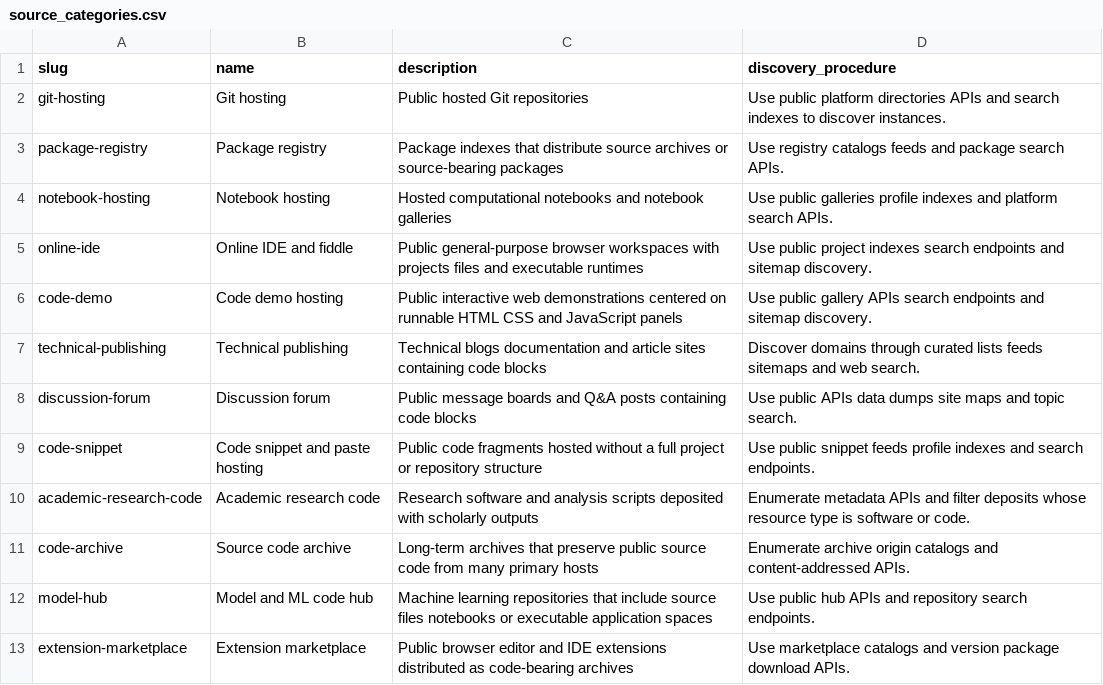
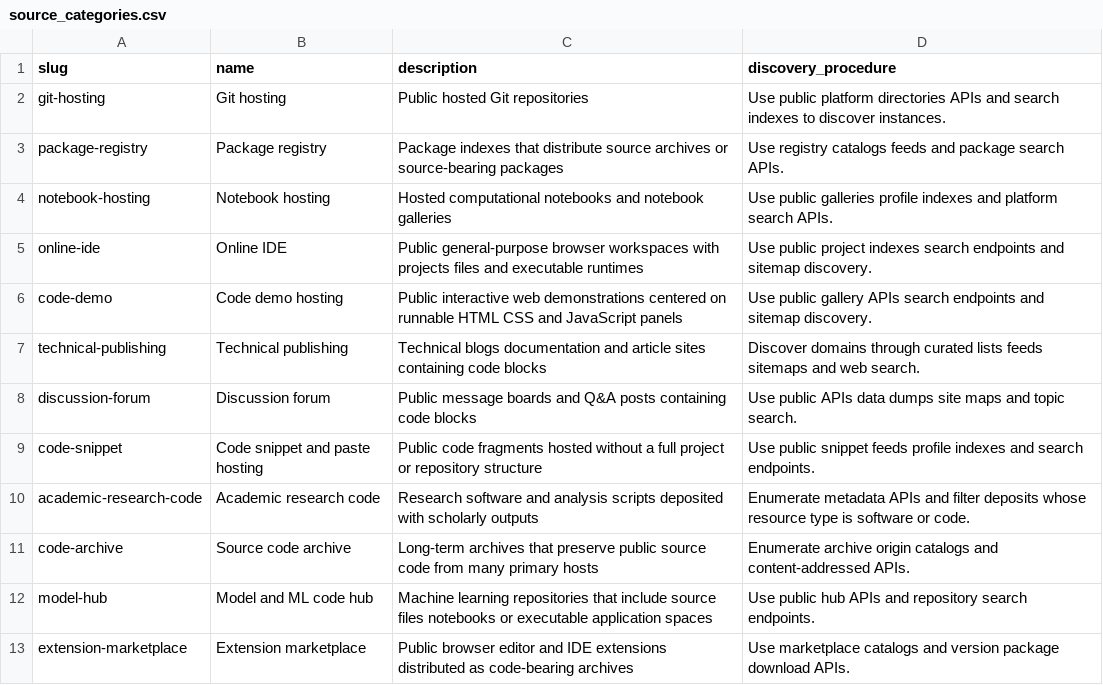
Before and after one commit to smartcaveman/locat, a CSV file: data/source_categories.csv, drawn as a sheet.

```diff
--- a/data/source_categories.csv
+++ b/data/source_categories.csv
@@ -4,3 +4,3 @@ package-registry,Package registry,Package indexes that distribute source archive
 notebook-hosting,Notebook hosting,Hosted computational notebooks and notebook galleries,Use public galleries profile indexes and platform search APIs.
-online-ide,Online IDE and fiddle,Public general-purpose browser workspaces with projects files and executable runtimes,Use public project indexes search endpoints and sitemap discovery.
+online-ide,Online IDE,Public general-purpose browser workspaces with projects files and executable runtimes,Use public project indexes search endpoints and sitemap discovery.
 code-demo,Code demo hosting,Public interactive web demonstrations centered on runnable HTML CSS and JavaScript panels,Use public gallery APIs search endpoints and sitemap discovery.
```
Also changed, not shown: data/sources.csv.
